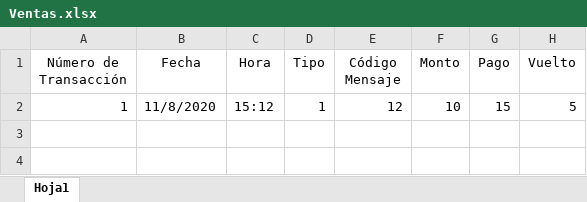
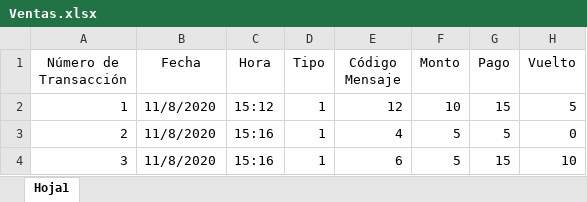
Before and after one commit to BMR0305/Proyecto-programado-, an Excel workbook: Ventas.xlsx, sheet Hoja1, drawn as a sheet; values as stored, in another font and other column widths than the file's, no borders; the diff names each change by its address in the sheet, - before the commit and + after, or states it on an @@ line.

Commit message:
Update Ventas.xlsx

```diff
--- a/Ventas.xlsx (sheet Hoja1)
+++ b/Ventas.xlsx (sheet Hoja1)
+row 3: 2 | 11/8/2020 | 15:16 | 1 | 4 | 5 | 5 | 0
+row 4: 3 | 11/8/2020 | 15:16 | 1 | 6 | 5 | 15 | 10
```
